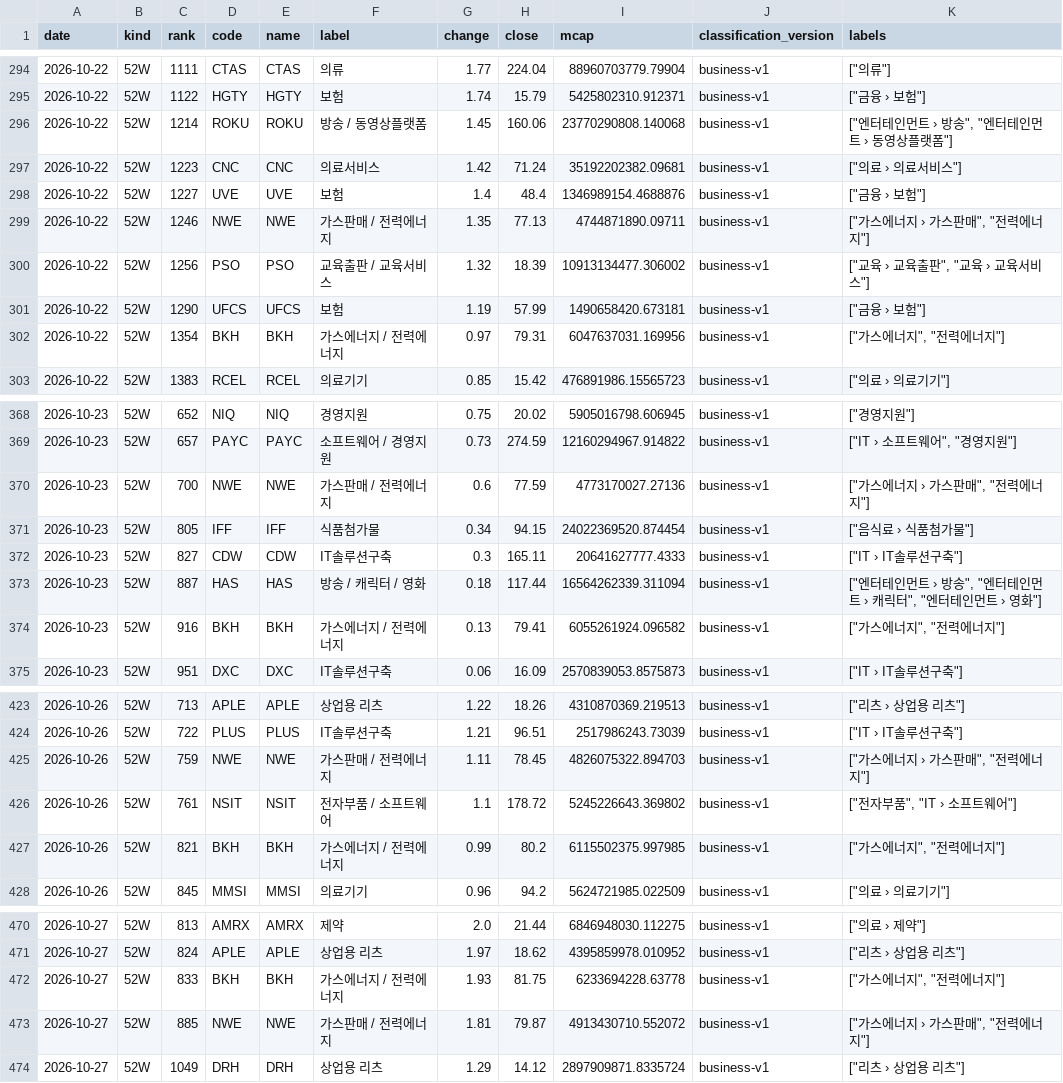
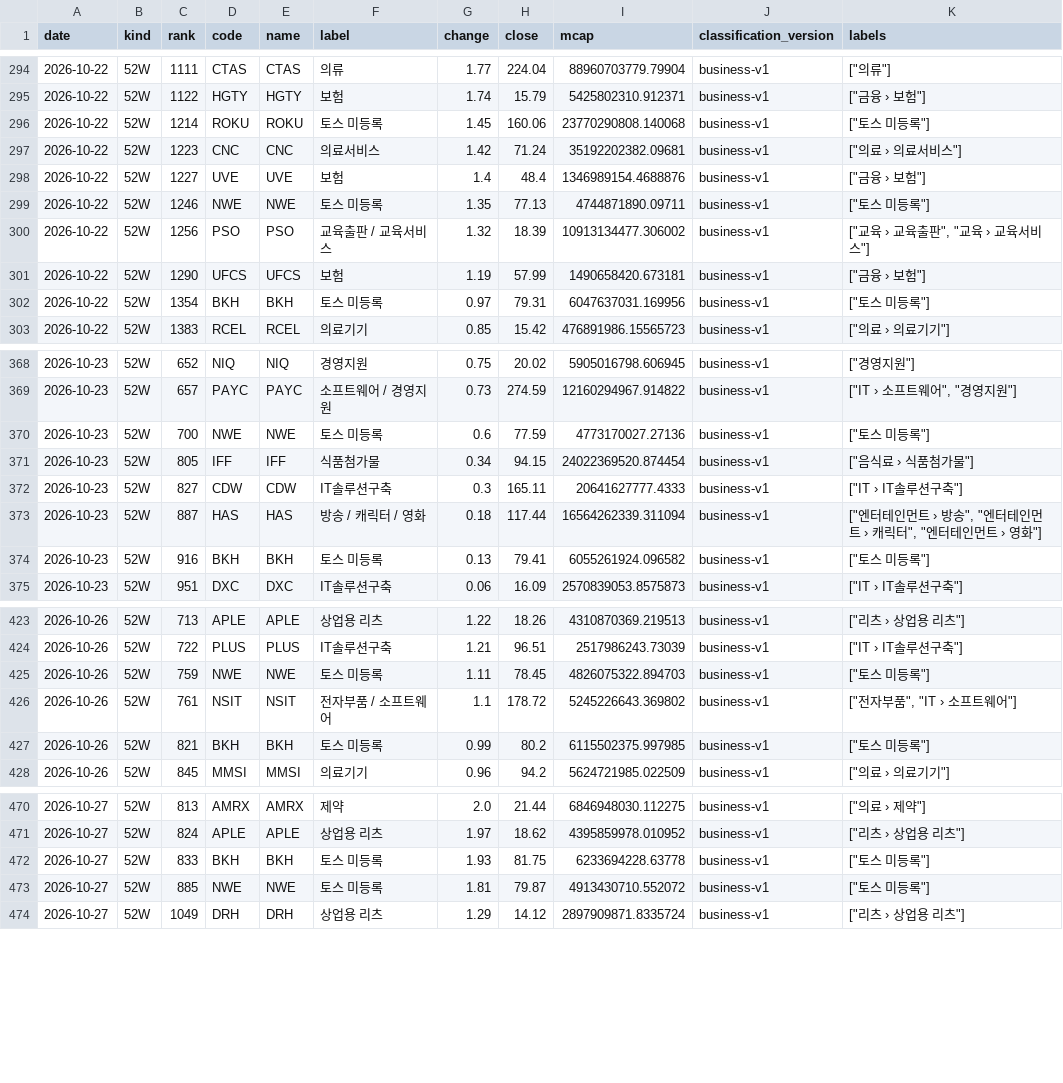
Before and after one commit to kk-aid/sector-mood, a CSV file: data/newhigh/us/2026-10.csv, drawn as a sheet; only a part is shown, gaps mark what is left out; the diff covers the shown part only.

```diff
--- a/data/newhigh/us/2026-10.csv
+++ b/data/newhigh/us/2026-10.csv
@@ -295,9 +295,9 @@ date,kind,rank,code,name,label,change,close,mcap,classification_version,labels
 2026-10-22,52W,1122,HGTY,HGTY,보험,1.74,15.79,5425802310.912371,business-v1,"[""금융 › 보험""]"
-2026-10-22,52W,1214,ROKU,ROKU,방송 / 동영상플랫폼,1.45,160.06,23770290808.140068,business-v1,"[""엔터테인먼트 › 방송"", ""엔터테인먼트 › 동영상플랫폼""]"
+2026-10-22,52W,1214,ROKU,ROKU,토스 미등록,1.45,160.06,23770290808.140068,business-v1,"[""토스 미등록""]"
 2026-10-22,52W,1223,CNC,CNC,의료서비스,1.42,71.24,35192202382.09681,business-v1,"[""의료 › 의료서비스""]"
 2026-10-22,52W,1227,UVE,UVE,보험,1.4,48.4,1346989154.4688876,business-v1,"[""금융 › 보험""]"
-2026-10-22,52W,1246,NWE,NWE,가스판매 / 전력에너지,1.35,77.13,4744871890.09711,business-v1,"[""가스에너지 › 가스판매"", ""전력에너지""]"
+2026-10-22,52W,1246,NWE,NWE,토스 미등록,1.35,77.13,4744871890.09711,business-v1,"[""토스 미등록""]"
 2026-10-22,52W,1256,PSO,PSO,교육출판 / 교육서비스,1.32,18.39,10913134477.306002,business-v1,"[""교육 › 교육출판"", ""교육 › 교육서비스""]"
 2026-10-22,52W,1290,UFCS,UFCS,보험,1.19,57.99,1490658420.673181,business-v1,"[""금융 › 보험""]"
-2026-10-22,52W,1354,BKH,BKH,가스에너지 / 전력에너지,0.97,79.31,6047637031.169956,business-v1,"[""가스에너지"", ""전력에너지""]"
+2026-10-22,52W,1354,BKH,BKH,토스 미등록,0.97,79.31,6047637031.169956,business-v1,"[""토스 미등록""]"
 2026-10-22,52W,1383,RCEL,RCEL,의료기기,0.85,15.42,476891986.15565723,business-v1,"[""의료 › 의료기기""]"
@@ -369,3 +369,3 @@ date,kind,rank,code,name,label,change,close,mcap,classification_version,labels
 2026-10-23,52W,657,PAYC,PAYC,소프트웨어 / 경영지원,0.73,274.59,12160294967.914822,business-v1,"[""IT › 소프트웨어"", ""경영지원""]"
-2026-10-23,52W,700,NWE,NWE,가스판매 / 전력에너지,0.6,77.59,4773170027.27136,business-v1,"[""가스에너지 › 가스판매"", ""전력에너지""]"
+2026-10-23,52W,700,NWE,NWE,토스 미등록,0.6,77.59,4773170027.27136,business-v1,"[""토스 미등록""]"
 2026-10-23,52W,805,IFF,IFF,식품첨가물,0.34,94.15,24022369520.874454,business-v1,"[""음식료 › 식품첨가물""]"
@@ -373,3 +373,3 @@ date,kind,rank,code,name,label,change,close,mcap,classification_version,labels
 2026-10-23,52W,887,HAS,HAS,방송 / 캐릭터 / 영화,0.18,117.44,16564262339.311094,business-v1,"[""엔터테인먼트 › 방송"", ""엔터테인먼트 › 캐릭터"", ""엔터테인먼트 › 영화""]"
-2026-10-23,52W,916,BKH,BKH,가스에너지 / 전력에너지,0.13,79.41,6055261924.096582,business-v1,"[""가스에너지"", ""전력에너지""]"
+2026-10-23,52W,916,BKH,BKH,토스 미등록,0.13,79.41,6055261924.096582,business-v1,"[""토스 미등록""]"
 2026-10-23,52W,951,DXC,DXC,IT솔루션구축,0.06,16.09,2570839053.8575873,business-v1,"[""IT › IT솔루션구축""]"
@@ -424,5 +424,5 @@ date,kind,rank,code,name,label,change,close,mcap,classification_version,labels
 2026-10-26,52W,722,PLUS,PLUS,IT솔루션구축,1.21,96.51,2517986243.73039,business-v1,"[""IT › IT솔루션구축""]"
-2026-10-26,52W,759,NWE,NWE,가스판매 / 전력에너지,1.11,78.45,4826075322.894703,business-v1,"[""가스에너지 › 가스판매"", ""전력에너지""]"
+2026-10-26,52W,759,NWE,NWE,토스 미등록,1.11,78.45,4826075322.894703,business-v1,"[""토스 미등록""]"
 2026-10-26,52W,761,NSIT,NSIT,전자부품 / 소프트웨어,1.1,178.72,5245226643.369802,business-v1,"[""전자부품"", ""IT › 소프트웨어""]"
-2026-10-26,52W,821,BKH,BKH,가스에너지 / 전력에너지,0.99,80.2,6115502375.997985,business-v1,"[""가스에너지"", ""전력에너지""]"
+2026-10-26,52W,821,BKH,BKH,토스 미등록,0.99,80.2,6115502375.997985,business-v1,"[""토스 미등록""]"
 2026-10-26,52W,845,MMSI,MMSI,의료기기,0.96,94.2,5624721985.022509,business-v1,"[""의료 › 의료기기""]"
@@ -471,4 +471,4 @@ date,kind,rank,code,name,label,change,close,mcap,classification_version,labels
 2026-10-27,52W,824,APLE,APLE,상업용 리츠,1.97,18.62,4395859978.010952,business-v1,"[""리츠 › 상업용 리츠""]"
-2026-10-27,52W,833,BKH,BKH,가스에너지 / 전력에너지,1.93,81.75,6233694228.63778,business-v1,"[""가스에너지"", ""전력에너지""]"
-2026-10-27,52W,885,NWE,NWE,가스판매 / 전력에너지,1.81,79.87,4913430710.552072,business-v1,"[""가스에너지 › 가스판매"", ""전력에너지""]"
+2026-10-27,52W,833,BKH,BKH,토스 미등록,1.93,81.75,6233694228.63778,business-v1,"[""토스 미등록""]"
+2026-10-27,52W,885,NWE,NWE,토스 미등록,1.81,79.87,4913430710.552072,business-v1,"[""토스 미등록""]"
 2026-10-27,52W,1049,DRH,DRH,상업용 리츠,1.29,14.12,2897909871.8335724,business-v1,"[""리츠 › 상업용 리츠""]"
```
Also changed, not shown: 2 edited cells elsewhere in this file, data/newhigh/kr/2026-11.csv, data/newhigh/us/2026-11.csv, 50 other files.
